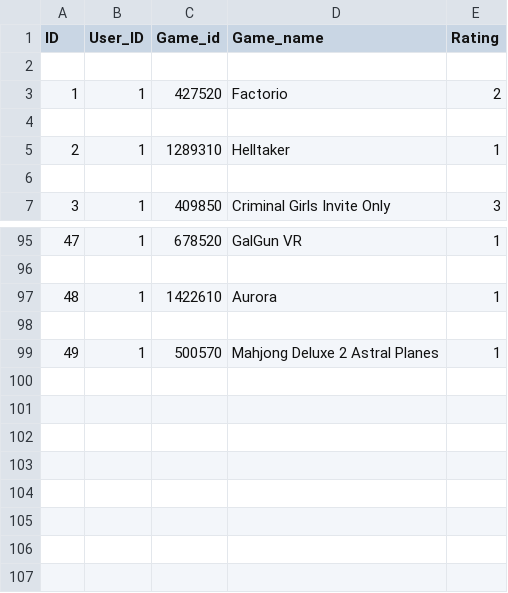
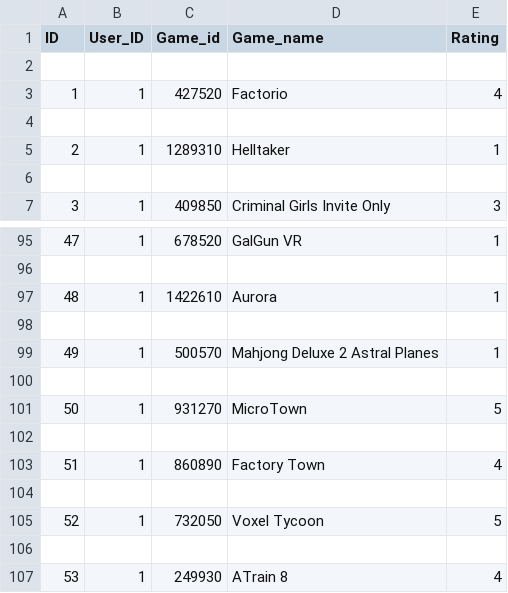
Before and after one commit to wearefishbutwecanfly/Game_Recommendation, a CSV file: user_rating.csv, drawn as a sheet; only a part is shown, gaps mark what is left out.

```diff
--- a/user_rating.csv
+++ b/user_rating.csv
@@ -2,3 +2,3 @@ ID,User_ID,Game_id,Game_name,Rating
 
-1,1,427520,Factorio,2
+1,1,427520,Factorio,4
 
@@ -99 +99,9 @@ ID,User_ID,Game_id,Game_name,Rating
 49,1,500570,Mahjong Deluxe 2 Astral Planes,1
+
+50,1,931270,MicroTown,5
+
+51,1,860890,Factory Town,4
+
+52,1,732050,Voxel Tycoon,5
+
+53,1,249930,ATrain 8,4
```
Also changed, not shown: 1 other file.
